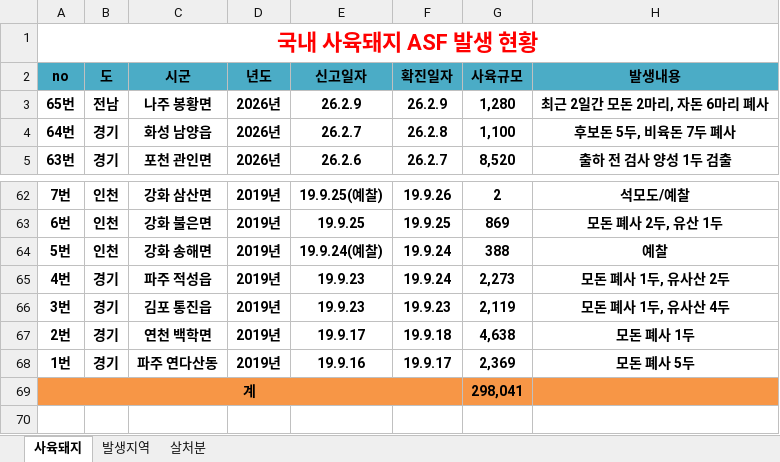
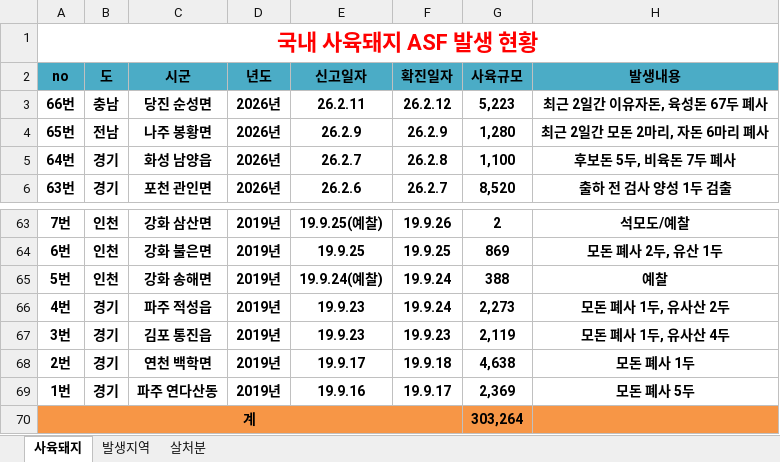
Before and after one commit to jinkiyun-create/asf-web, an Excel workbook: data.xlsx, sheet 사육돼지, drawn as a sheet; only a part is shown, gaps mark what is left out; values as stored, in another font and other column widths than the file's, no borders; addresses are those after the commit; the diff names each change by its address in the sheet, - before the commit and + after, or states it on an @@ line.

Commit message:
Add files via upload

```diff
--- a/data.xlsx (sheet 사육돼지)
+++ b/data.xlsx (sheet 사육돼지)
+row 3: 66번 | 충남 | 당진 순성면 | 2026년 | 26.2.11 | 26.2.12 | 5,223 | 최근 2일간 이유자돈, 육성돈 67두 폐사
-G70 (사육규모): 298,041
+G70 (사육규모): 303,264
```
